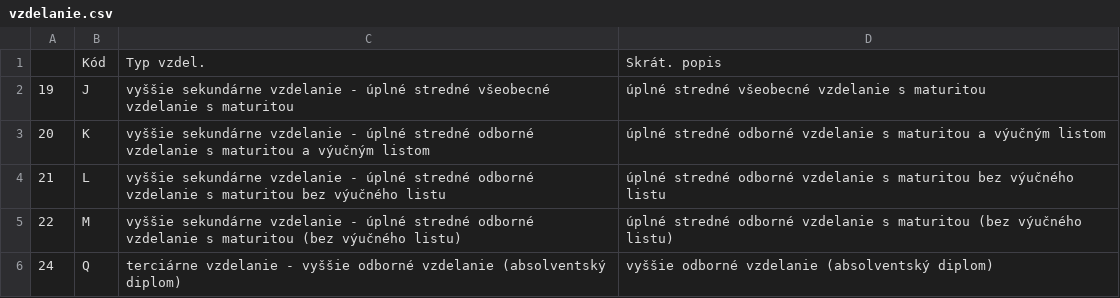
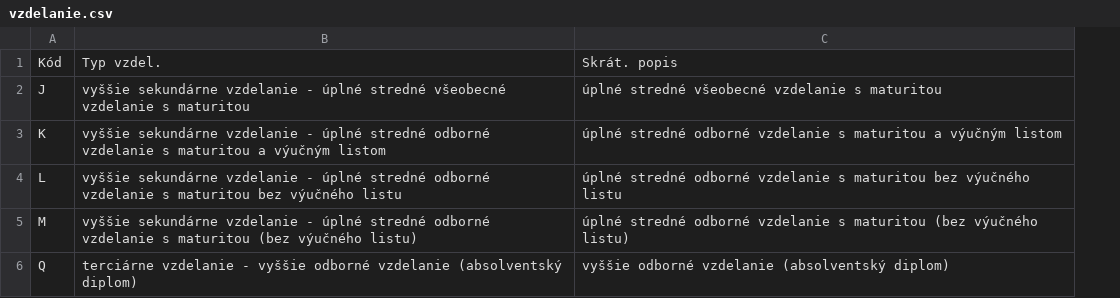
Before and after one commit to fmfi-svt/eprihlaska, a CSV file: eprihlaska/data/vzdelanie.csv, drawn as a sheet; the diff names each change by its address in the sheet, - before the commit and + after, or states it on an @@ line.

```diff
--- a/eprihlaska/data/vzdelanie.csv
+++ b/eprihlaska/data/vzdelanie.csv
-column A, rows 2-6: 19 | 20 | 21 | 22 | 24
```
Also changed, not shown: eprihlaska/data/odbory.csv, eprihlaska/data/skoly.csv, 6 other files.
